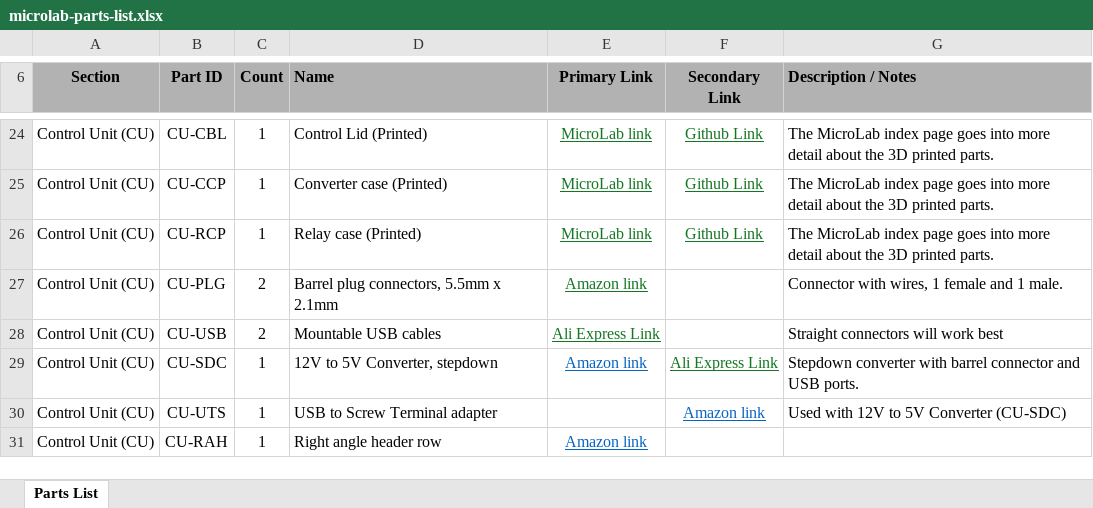
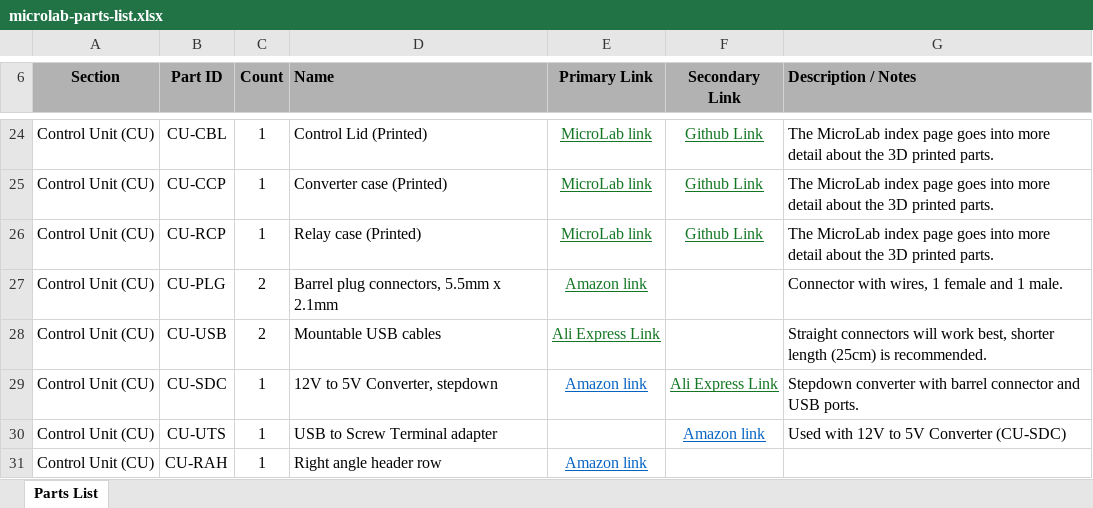
Before and after one commit to FourThievesVinegar/solderless-microlab, an Excel workbook: docs/microlab-parts-list.xlsx, sheet Parts List, drawn as a sheet; only a part is shown, gaps mark what is left out; values as stored, in another font and other column widths than the file's, no borders; conditional formats not drawn; the diff names each change by its address in the sheet, - before the commit and + after, or states it on an @@ line.

Commit message:
A bit more detail in the parts list

```diff
--- a/docs/microlab-parts-list.xlsx (sheet Parts List)
+++ b/docs/microlab-parts-list.xlsx (sheet Parts List)
-G28 (Description / Notes): …will work best
+G28 (Description / Notes): …will work best, shorter length (25cm) is recommended.
```
